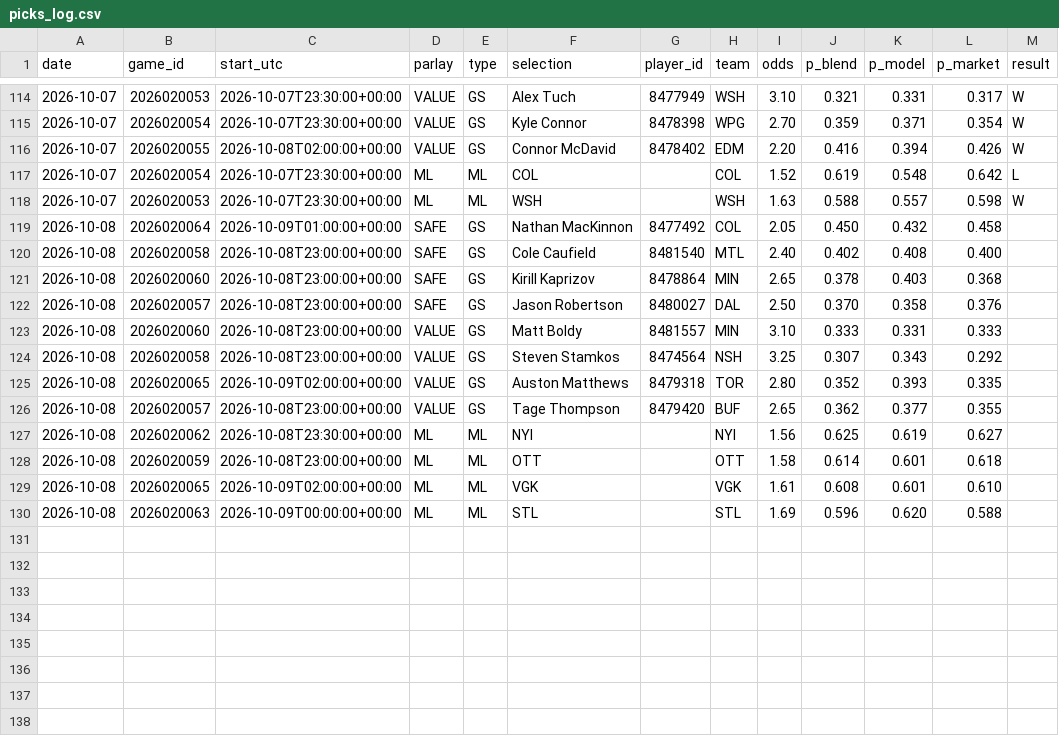
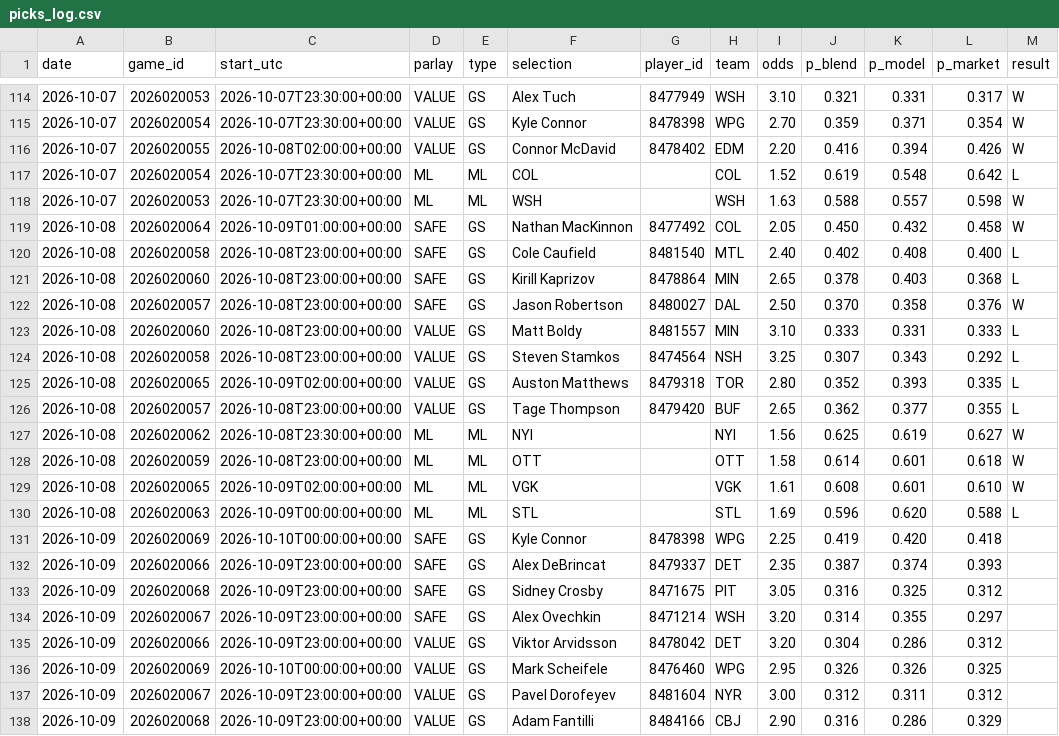
Before and after one commit to joshuajoshuajaja/jaja123, a CSV file: data/nhl/picks_log.csv, drawn as a sheet; only a part is shown, gaps mark what is left out.

```diff
--- a/data/nhl/picks_log.csv
+++ b/data/nhl/picks_log.csv
@@ -118,13 +118,21 @@ date,game_id,start_utc,parlay,type,selection,player_id,team,odds,p_blend,p_model
 2026-10-07,2026020053,2026-10-07T23:30:00+00:00,ML,ML,WSH,,WSH,1.63,0.588,0.557,0.598,W
-2026-10-08,2026020064,2026-10-09T01:00:00+00:00,SAFE,GS,Nathan MacKinnon,8477492,COL,2.05,0.450,0.432,0.458,
-2026-10-08,2026020058,2026-10-08T23:00:00+00:00,SAFE,GS,Cole Caufield,8481540,MTL,2.40,0.402,0.408,0.400,
-2026-10-08,2026020060,2026-10-08T23:00:00+00:00,SAFE,GS,Kirill Kaprizov,8478864,MIN,2.65,0.378,0.403,0.368,
-2026-10-08,2026020057,2026-10-08T23:00:00+00:00,SAFE,GS,Jason Robertson,8480027,DAL,2.50,0.370,0.358,0.376,
-2026-10-08,2026020060,2026-10-08T23:00:00+00:00,VALUE,GS,Matt Boldy,8481557,MIN,3.10,0.333,0.331,0.333,
-2026-10-08,2026020058,2026-10-08T23:00:00+00:00,VALUE,GS,Steven Stamkos,8474564,NSH,3.25,0.307,0.343,0.292,
-2026-10-08,2026020065,2026-10-09T02:00:00+00:00,VALUE,GS,Auston Matthews,8479318,TOR,2.80,0.352,0.393,0.335,
-2026-10-08,2026020057,2026-10-08T23:00:00+00:00,VALUE,GS,Tage Thompson,8479420,BUF,2.65,0.362,0.377,0.355,
-2026-10-08,2026020062,2026-10-08T23:30:00+00:00,ML,ML,NYI,,NYI,1.56,0.625,0.619,0.627,
-2026-10-08,2026020059,2026-10-08T23:00:00+00:00,ML,ML,OTT,,OTT,1.58,0.614,0.601,0.618,
-2026-10-08,2026020065,2026-10-09T02:00:00+00:00,ML,ML,VGK,,VGK,1.61,0.608,0.601,0.610,
-2026-10-08,2026020063,2026-10-09T00:00:00+00:00,ML,ML,STL,,STL,1.69,0.596,0.620,0.588,
+2026-10-08,2026020064,2026-10-09T01:00:00+00:00,SAFE,GS,Nathan MacKinnon,8477492,COL,2.05,0.450,0.432,0.458,W
+2026-10-08,2026020058,2026-10-08T23:00:00+00:00,SAFE,GS,Cole Caufield,8481540,MTL,2.40,0.402,0.408,0.400,L
+2026-10-08,2026020060,2026-10-08T23:00:00+00:00,SAFE,GS,Kirill Kaprizov,8478864,MIN,2.65,0.378,0.403,0.368,L
+2026-10-08,2026020057,2026-10-08T23:00:00+00:00,SAFE,GS,Jason Robertson,8480027,DAL,2.50,0.370,0.358,0.376,W
+2026-10-08,2026020060,2026-10-08T23:00:00+00:00,VALUE,GS,Matt Boldy,8481557,MIN,3.10,0.333,0.331,0.333,L
+2026-10-08,2026020058,2026-10-08T23:00:00+00:00,VALUE,GS,Steven Stamkos,8474564,NSH,3.25,0.307,0.343,0.292,L
+2026-10-08,2026020065,2026-10-09T02:00:00+00:00,VALUE,GS,Auston Matthews,8479318,TOR,2.80,0.352,0.393,0.335,L
+2026-10-08,2026020057,2026-10-08T23:00:00+00:00,VALUE,GS,Tage Thompson,8479420,BUF,2.65,0.362,0.377,0.355,L
+2026-10-08,2026020062,2026-10-08T23:30:00+00:00,ML,ML,NYI,,NYI,1.56,0.625,0.619,0.627,W
+2026-10-08,2026020059,2026-10-08T23:00:00+00:00,ML,ML,OTT,,OTT,1.58,0.614,0.601,0.618,W
+2026-10-08,2026020065,2026-10-09T02:00:00+00:00,ML,ML,VGK,,VGK,1.61,0.608,0.601,0.610,W
+2026-10-08,2026020063,2026-10-09T00:00:00+00:00,ML,ML,STL,,STL,1.69,0.596,0.620,0.588,L
+2026-10-09,2026020069,2026-10-10T00:00:00+00:00,SAFE,GS,Kyle Connor,8478398,WPG,2.25,0.419,0.420,0.418,
+2026-10-09,2026020066,2026-10-09T23:00:00+00:00,SAFE,GS,Alex DeBrincat,8479337,DET,2.35,0.387,0.374,0.393,
+2026-10-09,2026020068,2026-10-09T23:00:00+00:00,SAFE,GS,Sidney Crosby,8471675,PIT,3.05,0.316,0.325,0.312,
+2026-10-09,2026020067,2026-10-09T23:00:00+00:00,SAFE,GS,Alex Ovechkin,8471214,WSH,3.20,0.314,0.355,0.297,
+2026-10-09,2026020066,2026-10-09T23:00:00+00:00,VALUE,GS,Viktor Arvidsson,8478042,DET,3.20,0.304,0.286,0.312,
+2026-10-09,2026020069,2026-10-10T00:00:00+00:00,VALUE,GS,Mark Scheifele,8476460,WPG,2.95,0.326,0.326,0.325,
+2026-10-09,2026020067,2026-10-09T23:00:00+00:00,VALUE,GS,Pavel Dorofeyev,8481604,NYR,3.00,0.312,0.311,0.312,
+2026-10-09,2026020068,2026-10-09T23:00:00+00:00,VALUE,GS,Adam Fantilli,8484166,CBJ,2.90,0.316,0.286,0.329,
```
Also changed, not shown: 1 other file.
